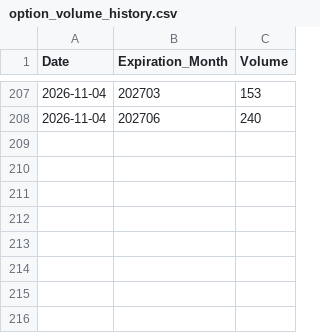
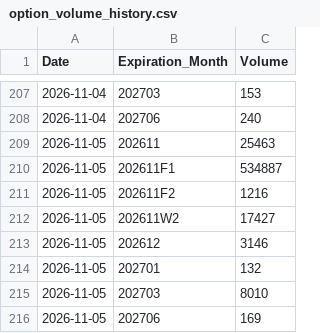
Before and after one commit to siang-dai/txo-vix-iv, a CSV file: data/option_volume_history.csv, drawn as a sheet; only a part is shown, gaps mark what is left out; the diff names each change by its address in the sheet, - before the commit and + after, or states it on an @@ line.

```diff
--- a/data/option_volume_history.csv
+++ b/data/option_volume_history.csv
+row 209: 2026-11-05 | 202611 | 25463
+row 210: 2026-11-05 | 202611F1 | 534887
+row 211: 2026-11-05 | 202611F2 | 1216
+row 212: 2026-11-05 | 202611W2 | 17427
+row 213: 2026-11-05 | 202612 | 3146
+row 214: 2026-11-05 | 202701 | 132
+row 215: 2026-11-05 | 202703 | 8010
+row 216: 2026-11-05 | 202706 | 169
```
Also changed, not shown: data/latest_mtx_iv_points.csv, data/latest_tx_iv_points.csv, 7 other files.
